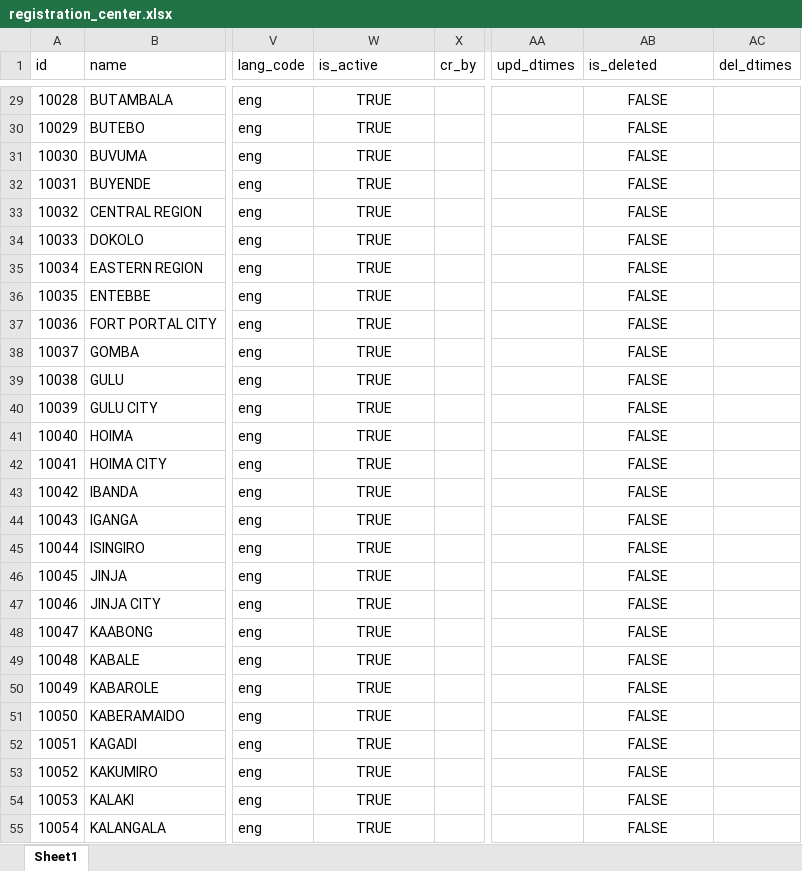
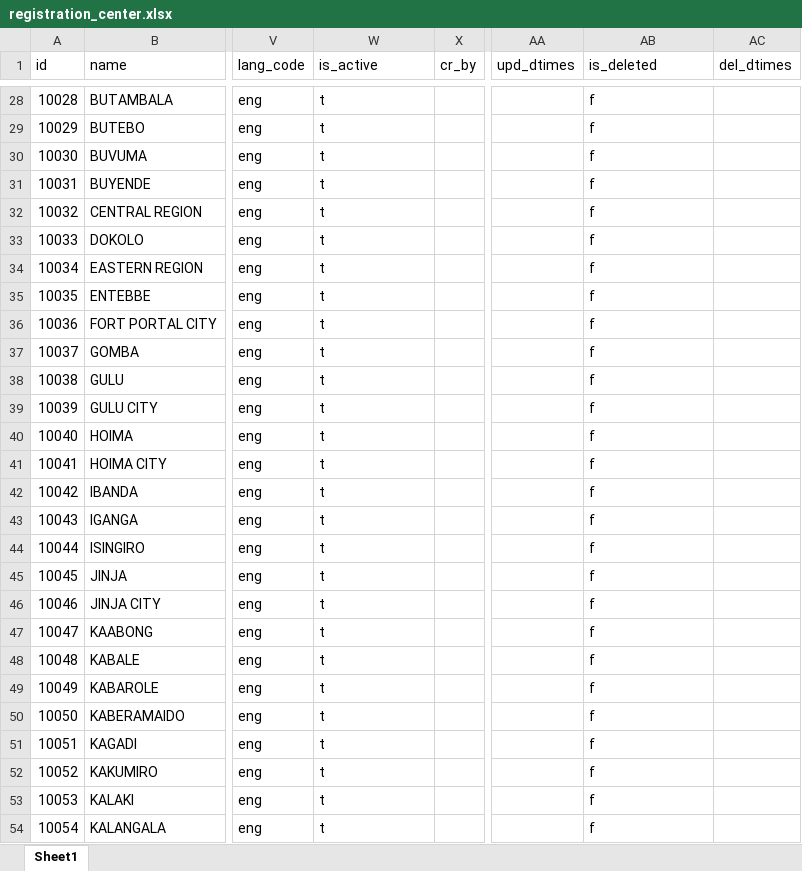
Before and after one commit to tf-nira/mosip-data_bkp, an Excel workbook: mosip_master/xlsx/registration_center.xlsx, sheet Sheet1, drawn as a sheet; only a part is shown, gaps mark what is left out; values as stored, in another font and other column widths than the file's, no borders; addresses are those after the commit; the diff covers the shown part only; the diff names each change by its address in the sheet, - before the commit and + after, or states it on an @@ line.

Commit message:
reg_center

```diff
--- a/mosip_master/xlsx/registration_center.xlsx (sheet Sheet1)
+++ b/mosip_master/xlsx/registration_center.xlsx (sheet Sheet1)
-W28:W54 (is_active): TRUE
+W28:W54 (is_active): t
-W28:W54 alignment: center
+W28:W54 alignment: left
-AB28:AB54 (is_deleted): FALSE
+AB28:AB54 (is_deleted): f
-AB28:AB54 alignment: center
+AB28:AB54 alignment: left
```
Also changed, not shown: 1 removed row, 216 edited cells and cell formats elsewhere in this sheet.
